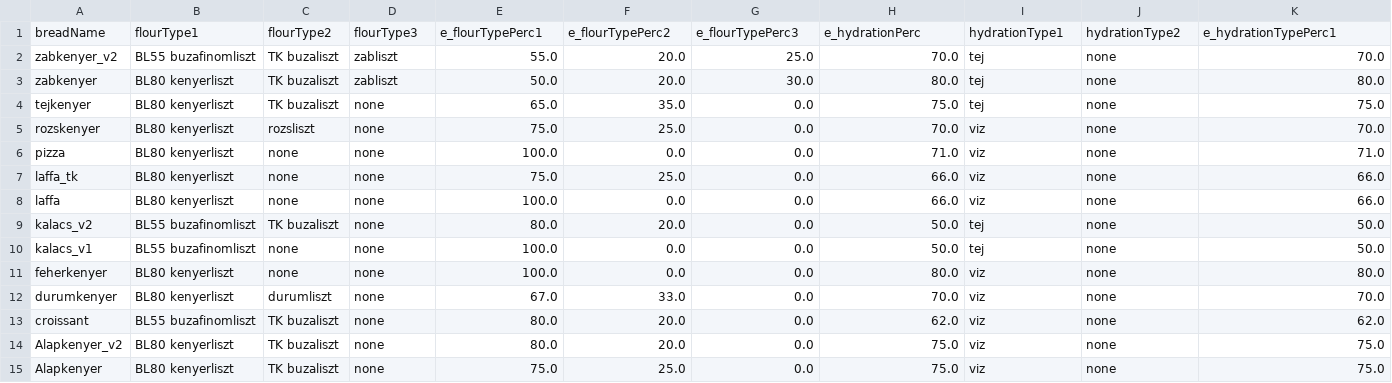
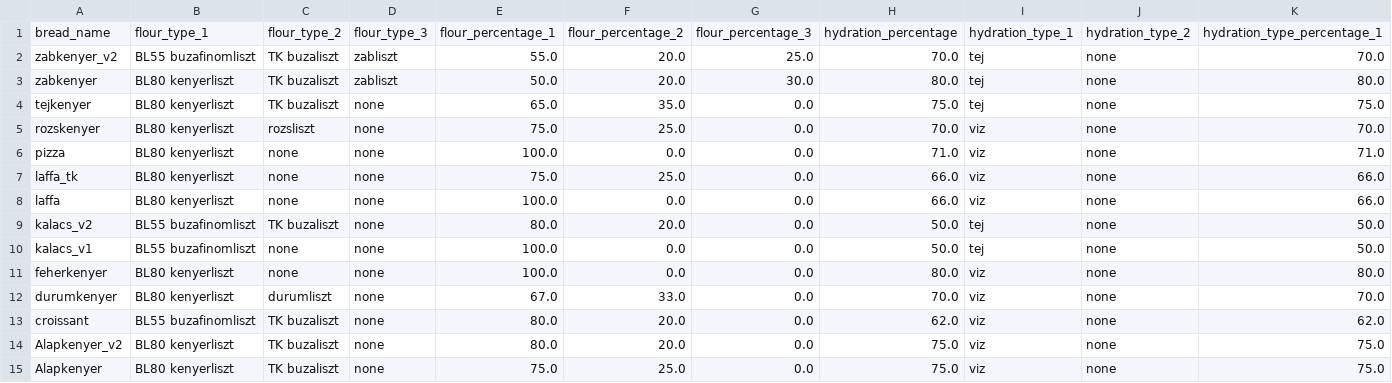
Before and after one commit to blukas2/Baking-Bread, a CSV file: app/dataset_saves/old2_breadDataset.csv, drawn as a sheet; only a part is shown; removed rows and columns are numbered as before the commit, all else as after; rows hold the shown columns only; the diff names each change by its address in the sheet, - before the commit and + after, or states it on an @@ line.

Commit message:
Add main application structure and UI components for baking bread app
- Implemented the main application window in `app_window.py` with panels for dough, preferments, and recipe management.
- Created `dialogs.py` for reusable dialog functions (info, confirmation, input).
- Developed `main_dough_panel.py` to handle user input for dough ingredients and calculations.
- Added `preferment_panel.py` for managing preferment ingredients and calculations.
- Introduced `recipe_card_dialog.py` to display recipe details in a dialog.
- Created `recipe_list_panel.py` for displaying and managing saved recipes.
- Added helper functions in `widget_helpers.py` for creating UI components like entries and dropdowns.
- Included a compiled Python file for widget helpers in `__pycache__`.

```diff
--- a/app/dataset_saves/old2_breadDataset.csv
+++ b/app/dataset_saves/old2_breadDataset.csv
-row 1: breadName | flourType1 | flourType2 | flourType3 | e_flourTypePerc1 | e_flourTypePerc2 | e_flourTypePerc3 | e_hydrationPerc | hydrationType1 | hydrationType2 | e_hydrationTypePerc1
+row 1: bread_name | flour_type_1 | flour_type_2 | flour_type_3 | flour_percentage_1 | flour_percentage_2 | flour_percentage_3 | hydration_percentage | hydration_type_1 | hydration_type_2 | hydration_type_percentage_1
```
Also changed, not shown: app/dataset_saves/old3_breadDataset.csv, 24 other files.
